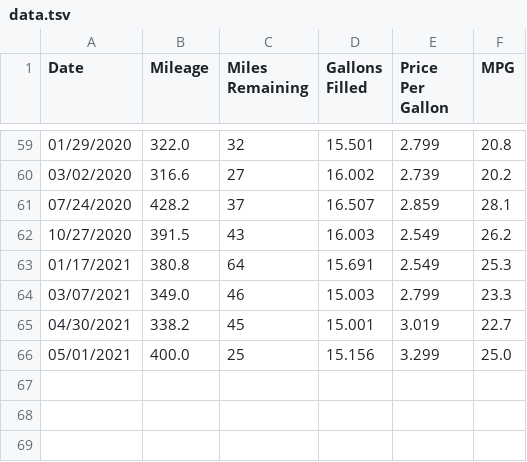
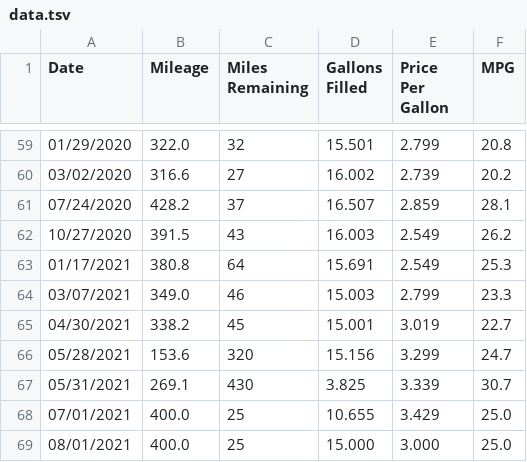
Before and after one commit to SIZMW/car-mileage-visualization, a TSV file: data.tsv, drawn as a sheet; only a part is shown, gaps mark what is left out.

Commit message:
Added data for 05/28/2021 and 05/31/2021.

```diff
--- a/data.tsv
+++ b/data.tsv
@@ -65,2 +65,5 @@ Date	Mileage	Miles Remaining	Gallons Filled	Price Per Gallon	MPG
 04/30/2021	338.2	45	15.001	3.019	22.7
-05/01/2021	400.0	25	15.156	3.299	25.0
+05/28/2021	153.6	320	15.156	3.299	24.7
+05/31/2021	269.1	430	3.825	3.339	30.7
+07/01/2021	400.0	25	10.655	3.429	25.0
+08/01/2021	400.0	25	15.000	3.000	25.0
```
